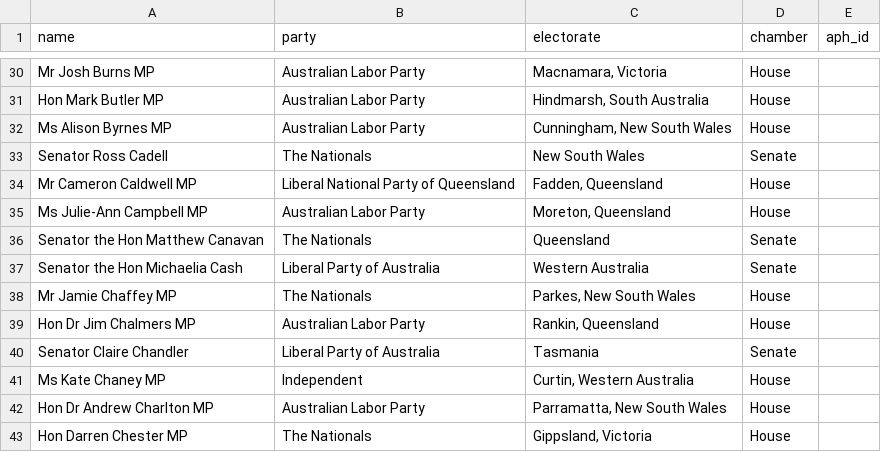
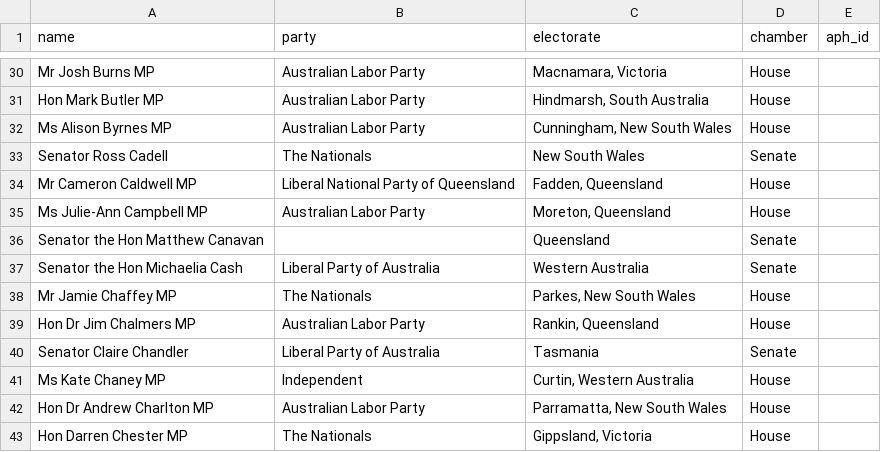
Before and after one commit to zacism1/Polywatch, a CSV file: data/politicians.csv, drawn as a sheet; only a part is shown, gaps mark what is left out.

```diff
--- a/data/politicians.csv
+++ b/data/politicians.csv
@@ -35,3 +35,3 @@ Mr Cameron Caldwell MP,Liberal National Party of Queensland,"Fadden, Queensland"
 Ms Julie-Ann Campbell MP,Australian Labor Party,"Moreton, Queensland",House,
-Senator the Hon Matthew Canavan,The Nationals,Queensland,Senate,
+Senator the Hon Matthew Canavan,,Queensland,Senate,
 Senator the Hon Michaelia Cash,Liberal Party of Australia,Western Australia,Senate,
```
Also changed, not shown: 4 other files.
